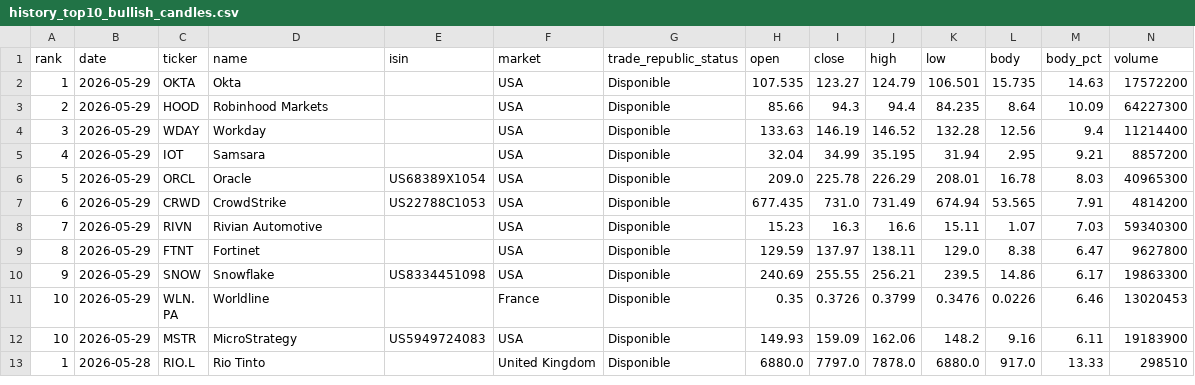
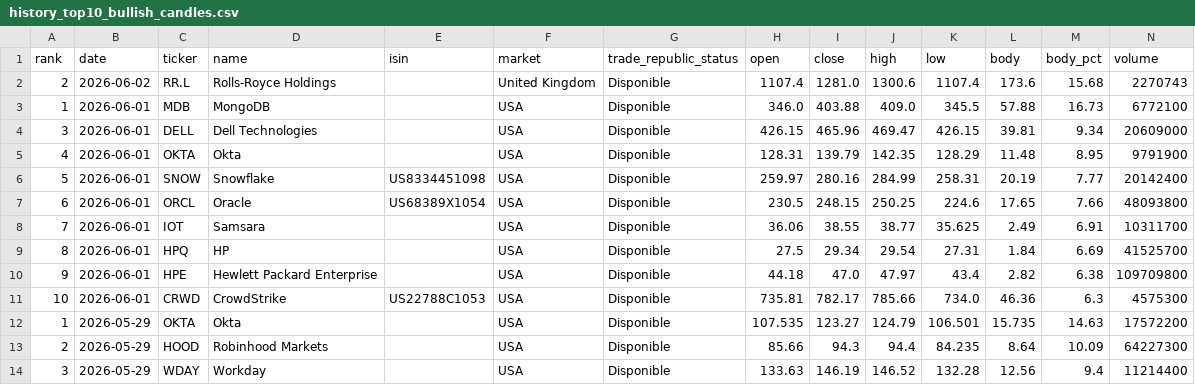
Before and after one commit to instialejandro-stack/stock-candle-scanner-actions, a CSV file: output/history_top10_bullish_candles.csv, drawn as a sheet; only a part is shown; the shorter side is filled out with more unchanged rows.

```diff
--- a/output/history_top10_bullish_candles.csv
+++ b/output/history_top10_bullish_candles.csv
@@ -1,2 +1,12 @@
 rank,date,ticker,name,isin,market,trade_republic_status,open,close,high,low,body,body_pct,volume
+2,2026-06-02,RR.L,Rolls-Royce Holdings,,United Kingdom,Disponible,1107.4,1281.0,1300.6,1107.4,173.6,15.68,2270743
+1,2026-06-01,MDB,MongoDB,,USA,Disponible,346.0,403.88,409.0,345.5,57.88,16.73,6772100
+3,2026-06-01,DELL,Dell Technologies,,USA,Disponible,426.15,465.96,469.47,426.15,39.81,9.34,20609000
+4,2026-06-01,OKTA,Okta,,USA,Disponible,128.31,139.79,142.35,128.29,11.48,8.95,9791900
+5,2026-06-01,SNOW,Snowflake,US8334451098,USA,Disponible,259.97,280.16,284.99,258.31,20.19,7.77,20142400
+6,2026-06-01,ORCL,Oracle,US68389X1054,USA,Disponible,230.5,248.15,250.25,224.6,17.65,7.66,48093800
+7,2026-06-01,IOT,Samsara,,USA,Disponible,36.06,38.55,38.77,35.625,2.49,6.91,10311700
+8,2026-06-01,HPQ,HP,,USA,Disponible,27.5,29.34,29.54,27.31,1.84,6.69,41525700
+9,2026-06-01,HPE,Hewlett Packard Enterprise,,USA,Disponible,44.18,47.0,47.97,43.4,2.82,6.38,109709800
+10,2026-06-01,CRWD,CrowdStrike,US22788C1053,USA,Disponible,735.81,782.17,785.66,734.0,46.36,6.3,4575300
 1,2026-05-29,OKTA,Okta,,USA,Disponible,107.535,123.27,124.79,106.501,15.735,14.63,17572200
```
Also changed, not shown: output/history_intraday_candidates.csv, output/intraday_candidates.csv, 2 other files.
